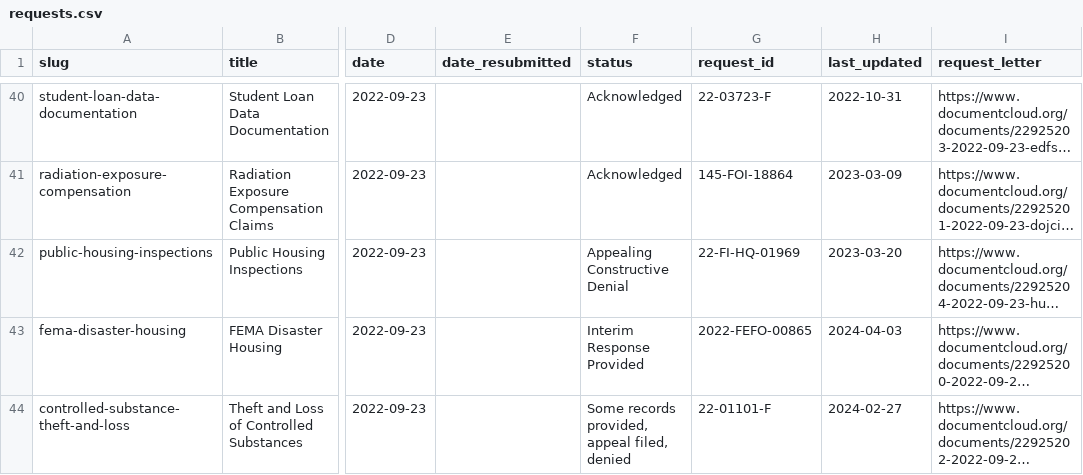
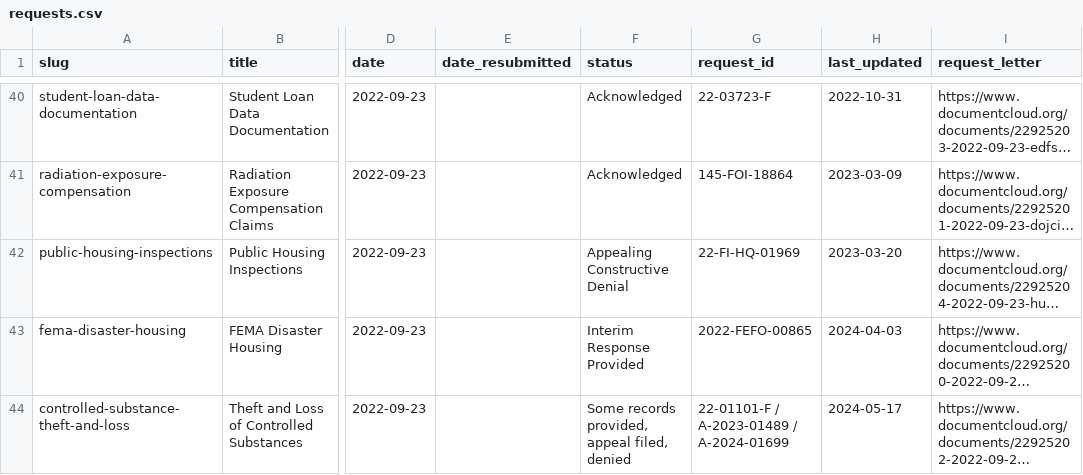
Before and after one commit to data-liberation-project/dlp-metadata, a CSV file: data/requests.csv, drawn as a sheet; only a part is shown, gaps mark what is left out; long unchanged cells end in …; the diff names each change by its address in the sheet, - before the commit and + after, or states it on an @@ line.

```diff
--- a/data/requests.csv
+++ b/data/requests.csv
-G44 (request_id): 22-01101-F
+G44 (request_id): 22-01101-F / A-2023-01489 / A-2024-01699
-H44 (last_updated): 2024-02-27
+H44 (last_updated): 2024-05-17
```
Also changed, not shown: data/updates.csv.
